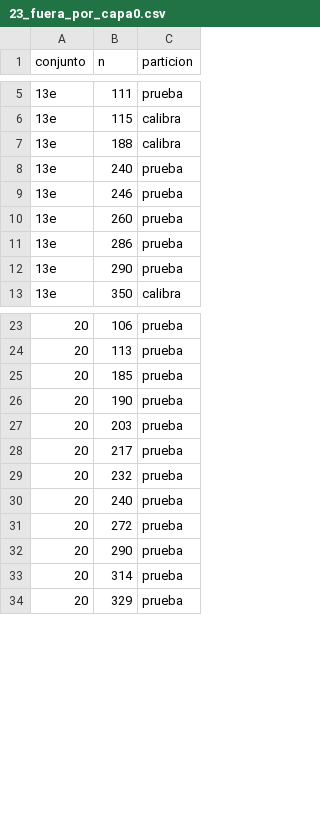
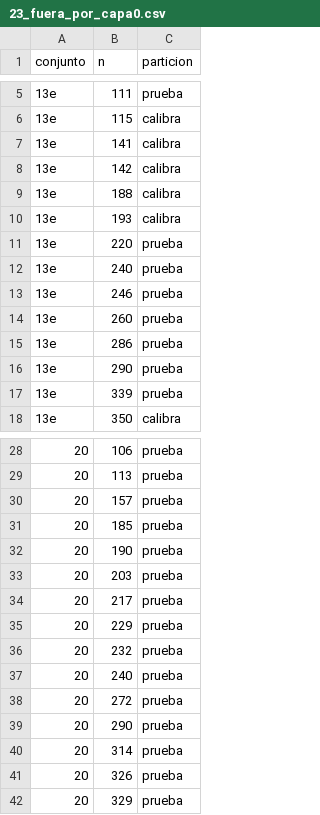
Before and after one commit to PabloAndresE/salary-benchmarking, a CSV file: research/experimentos/e2_nivel/salidas/23_fuera_por_capa0.csv, drawn as a sheet; only a part is shown, gaps mark what is left out.

```diff
--- a/research/experimentos/e2_nivel/salidas/23_fuera_por_capa0.csv
+++ b/research/experimentos/e2_nivel/salidas/23_fuera_por_capa0.csv
@@ -6,3 +6,7 @@ conjunto,n,particion
 13e,115,calibra
+13e,141,calibra
+13e,142,calibra
 13e,188,calibra
+13e,193,calibra
+13e,220,prueba
 13e,240,prueba
@@ -12,2 +16,3 @@ conjunto,n,particion
 13e,290,prueba
+13e,339,prueba
 13e,350,calibra
@@ -24,2 +29,3 @@ conjunto,n,particion
 20,113,prueba
+20,157,prueba
 20,185,prueba
@@ -28,2 +34,3 @@ conjunto,n,particion
 20,217,prueba
+20,229,prueba
 20,232,prueba
@@ -33,2 +40,3 @@ conjunto,n,particion
 20,314,prueba
+20,326,prueba
 20,329,prueba
```
Also changed, not shown: research/experimentos/e2_nivel/salidas/21_paquete/calibra.csv, research/experimentos/e2_nivel/salidas/23_revisar_grado.csv, 6 other files.
